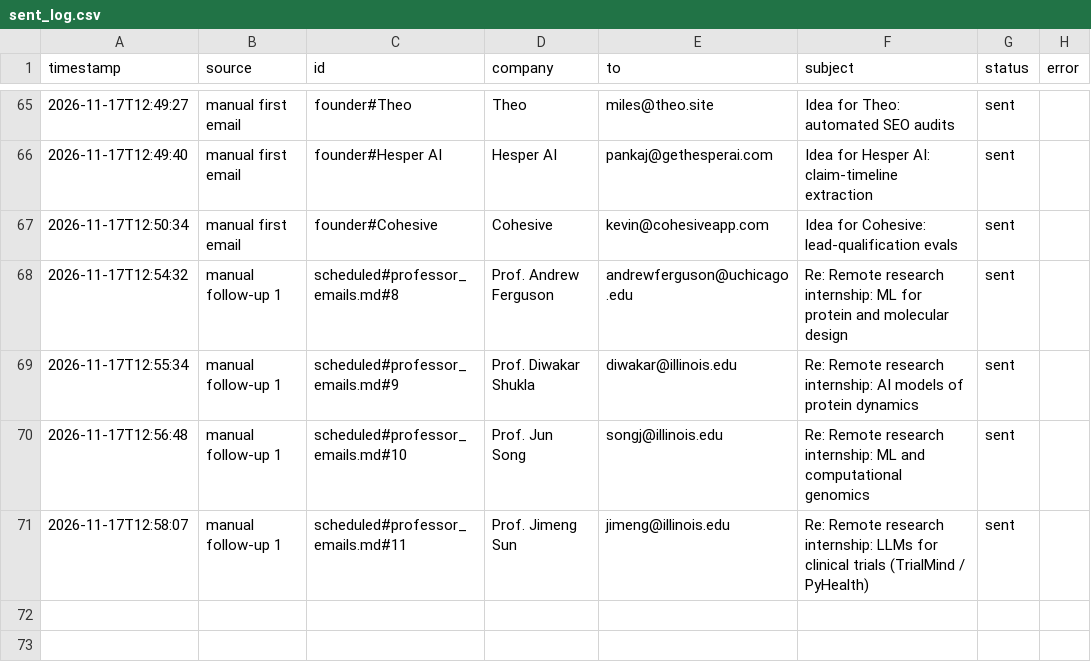
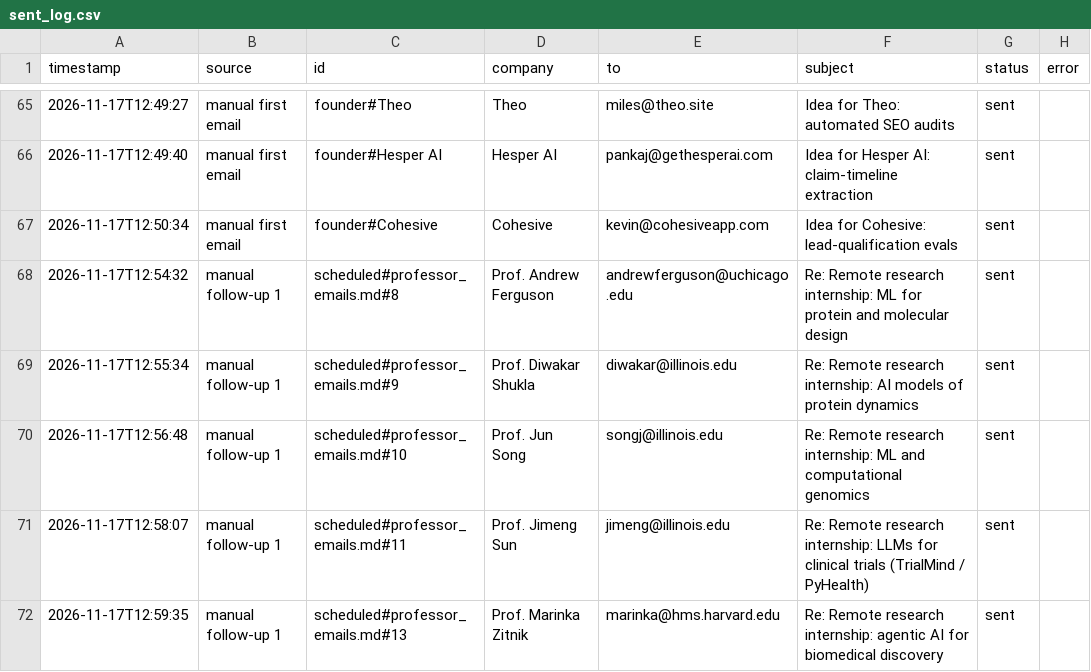
Before and after one commit to Anushre2005/auto-mail, a CSV file: sent_log.csv, drawn as a sheet; only a part is shown, gaps mark what is left out; the diff names each change by its address in the sheet, - before the commit and + after, or states it on an @@ line.

Commit message:
update from app

```diff
--- a/sent_log.csv
+++ b/sent_log.csv
+row 72: 2026-11-17T12:59:35 | manual follow-up 1 | scheduled#professor_emails.md#13 | Prof. Marinka Zitnik | marinka@hms.harvard.edu | Re: Remote research internship: agentic AI for biomedical discovery | sent
```
